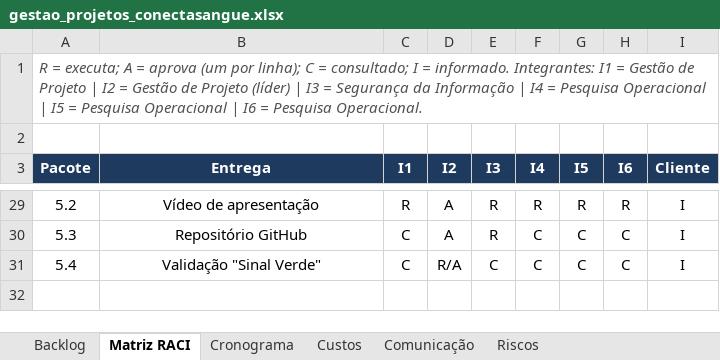
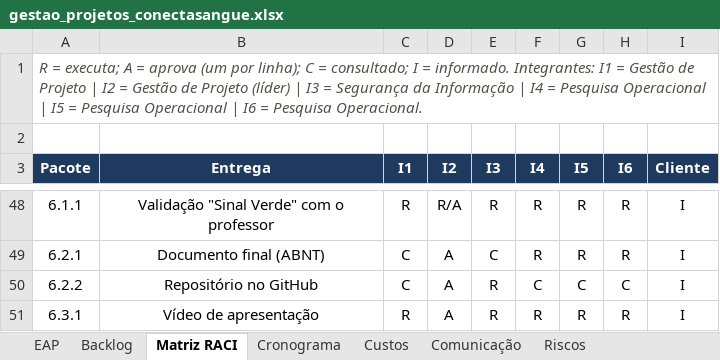
Before and after one commit to Projeto-Conecta-Sangue/projeto-gestao-conecta-sangue-2026, an Excel workbook: 01-gestao-de-projetos/gestao_projetos_conectasangue.xlsx, sheet Matriz RACI, drawn as a sheet; only a part is shown, gaps mark what is left out; values as stored, in another font and other column widths than the file's, no borders; removed rows and columns are numbered as before the commit, all else as after; the diff covers the shown part only; the diff names each change by its address in the sheet, - before the commit and + after, or states it on an @@ line.

```diff
--- a/01-gestao-de-projetos/gestao_projetos_conectasangue.xlsx (sheet Matriz RACI)
+++ b/01-gestao-de-projetos/gestao_projetos_conectasangue.xlsx (sheet Matriz RACI)
+sheet tab: EAP
-A48 (Pacote): 5.2
+A48 (Pacote): 6.1.1
-B48 (Entrega): Vídeo de apresentação
+B48 (Entrega): Validação "Sinal Verde" com o professor
-D48 (I2): A
+D48 (I2): R/A
+row 49: 6.2.1 | Documento final (ABNT) | C | A | C | R | R | R | I
-A50 (Pacote): 5.3
+A50 (Pacote): 6.2.2
-B50 (Entrega): Repositório GitHub
+B50 (Entrega): Repositório no GitHub
-row 31: 5.4 | Validação "Sinal Verde" | C | R/A | C | C | C | C | I
+row 51: 6.3.1 | Vídeo de apresentação | R | A | R | R | R | R | I
```
Also changed, not shown: 26 added rows, 7 removed rows and 44 edited cells elsewhere in this sheet, sheet Cronograma, sheet Custos, sheet Backlog, formulas that keep their value, 4 other files.
